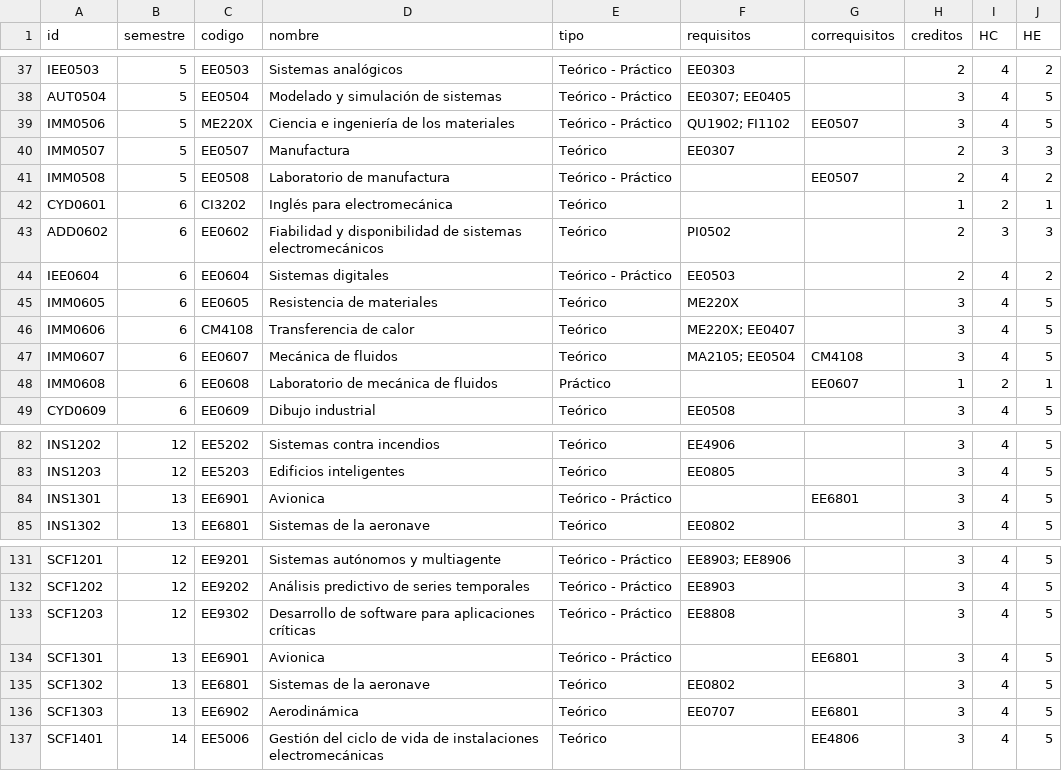
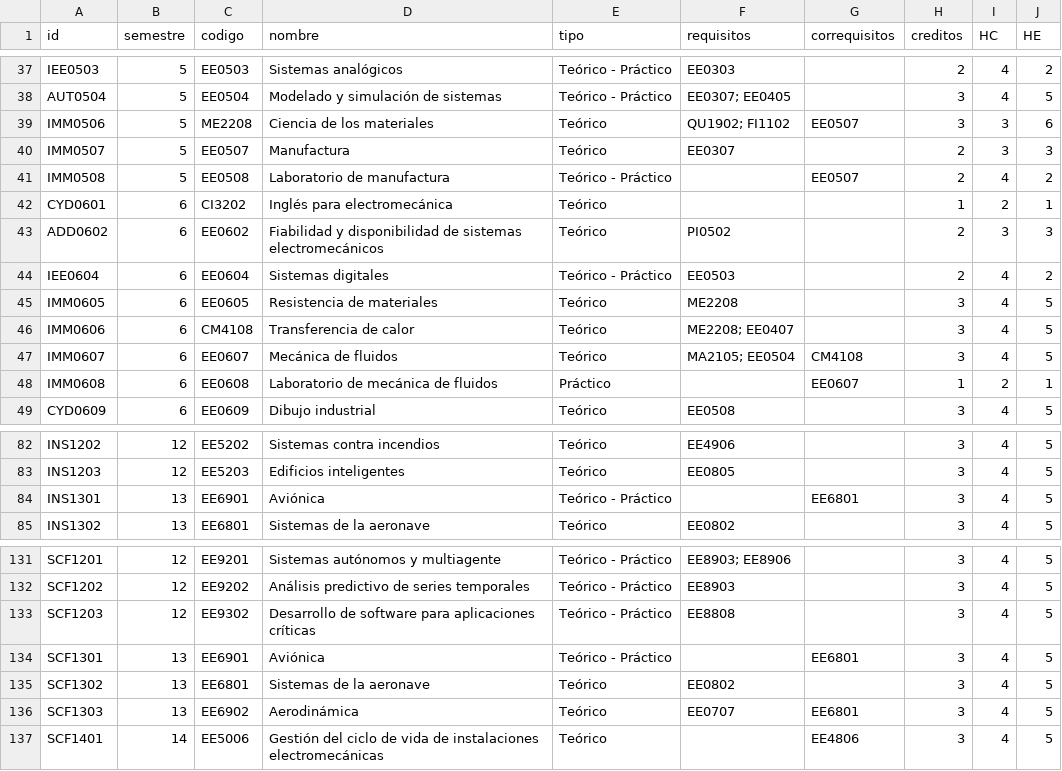
Before and after one commit to EIEM-TEC/CLIE, a CSV file: cursos/plan_de_estudios.csv, drawn as a sheet; only a part is shown, gaps mark what is left out.

```diff
--- a/cursos/plan_de_estudios.csv
+++ b/cursos/plan_de_estudios.csv
@@ -38,3 +38,3 @@ IEE0503,5,EE0503,Sistemas analógicos,Teórico - Práctico,EE0303,,2,4,2
 AUT0504,5,EE0504,Modelado y simulación de sistemas,Teórico - Práctico,EE0307; EE0405,,3,4,5
-IMM0506,5,ME220X,Ciencia e ingeniería de los materiales,Teórico - Práctico,QU1902; FI1102,EE0507,3,4,5
+IMM0506,5,ME2208,Ciencia de los materiales,Teórico,QU1902; FI1102,EE0507,3,3,6
 IMM0507,5,EE0507,Manufactura,Teórico,EE0307,,2,3,3
@@ -44,4 +44,4 @@ ADD0602,6,EE0602,Fiabilidad y disponibilidad de sistemas electromecánicos,Teór
 IEE0604,6,EE0604,Sistemas digitales,Teórico - Práctico,EE0503,,2,4,2
-IMM0605,6,EE0605,Resistencia de materiales,Teórico,ME220X,,3,4,5
-IMM0606,6,CM4108,Transferencia de calor,Teórico,ME220X; EE0407,,3,4,5
+IMM0605,6,EE0605,Resistencia de materiales,Teórico,ME2208,,3,4,5
+IMM0606,6,CM4108,Transferencia de calor,Teórico,ME2208; EE0407,,3,4,5
 IMM0607,6,EE0607,Mecánica de fluidos,Teórico,MA2105; EE0504,CM4108,3,4,5
@@ -83,3 +83,3 @@ INS1202,12,EE5202,Sistemas contra incendios,Teórico,EE4906,,3,4,5
 INS1203,12,EE5203,Edificios inteligentes,Teórico,EE0805,,3,4,5
-INS1301,13,EE6901,Avionica,Teórico - Práctico,,EE6801,3,4,5
+INS1301,13,EE6901,Aviónica,Teórico - Práctico,,EE6801,3,4,5
 INS1302,13,EE6801,Sistemas de la aeronave,Teórico,EE0802,,3,4,5
@@ -133,3 +133,3 @@ SCF1202,12,EE9202,Análisis predictivo de series temporales,Teórico - Práctico
 SCF1203,12,EE9302,Desarrollo de software para aplicaciones críticas,Teórico - Práctico,EE8808,,3,4,5
-SCF1301,13,EE6901,Avionica,Teórico - Práctico,,EE6801,3,4,5
+SCF1301,13,EE6901,Aviónica,Teórico - Práctico,,EE6801,3,4,5
 SCF1302,13,EE6801,Sistemas de la aeronave,Teórico,EE0802,,3,4,5
```
Also changed, not shown: cursos/cursos_detalles.csv, cursos/cursos_malla.csv, 8 other files.
